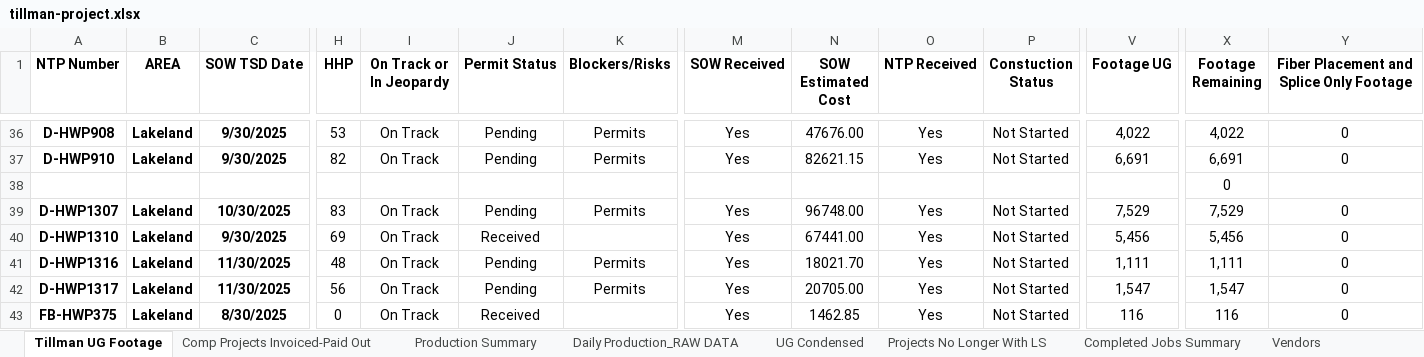
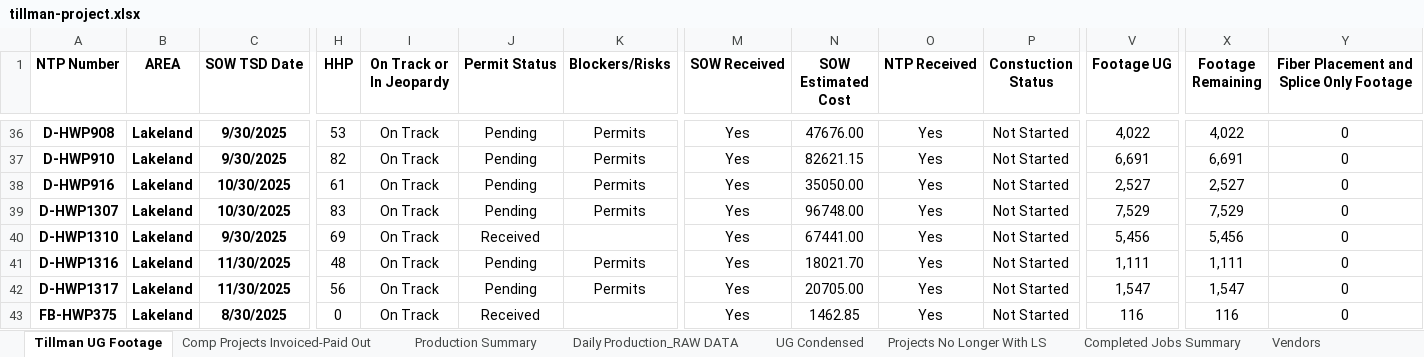
Before and after one commit to JCKraus1/Tillman-Dashboard, an Excel workbook: tillman-project.xlsx, sheet Tillman UG Footage, drawn as a sheet; only a part is shown, gaps mark what is left out; values as stored, in another font and other column widths than the file's, no borders; table styles not drawn; removed rows and columns are numbered as before the commit, all else as after; rows hold the shown columns only; the diff names each change by its address in the sheet, - before the commit and + after, or states it on an @@ line.

Commit message:
Automated update every 30 minutes

```diff
--- a/tillman-project.xlsx (sheet Tillman UG Footage)
+++ b/tillman-project.xlsx (sheet Tillman UG Footage)
-row 38:  |  |  |  |  |  |  |  |  |  |  |  | 0
+row 38: D-HWP916 | Lakeland | 10/30/2025 | 61 | On Track | Pending | Permits | Yes | 35050.00 | Yes | Not Started | 2,527 | 2,527 | 0
```
